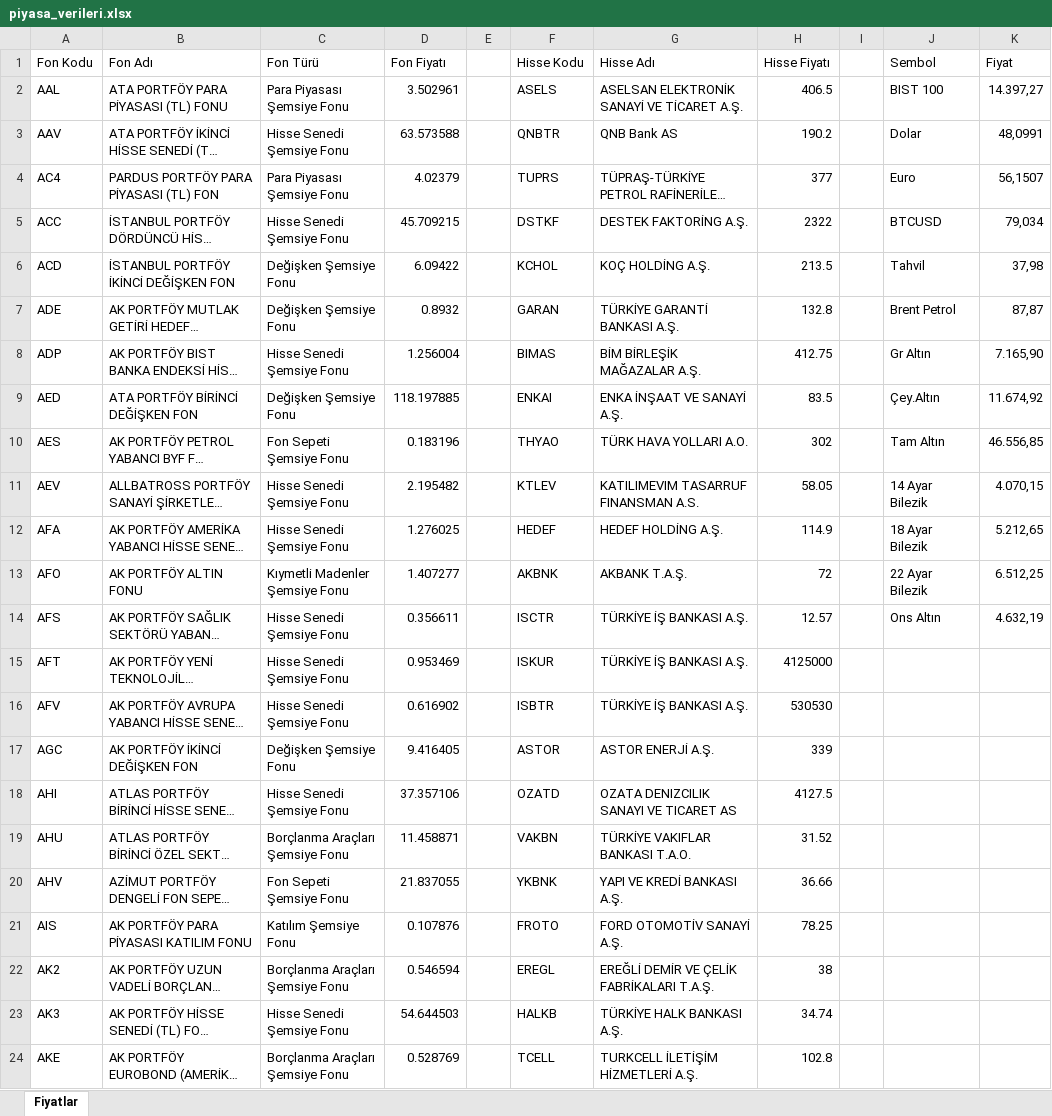
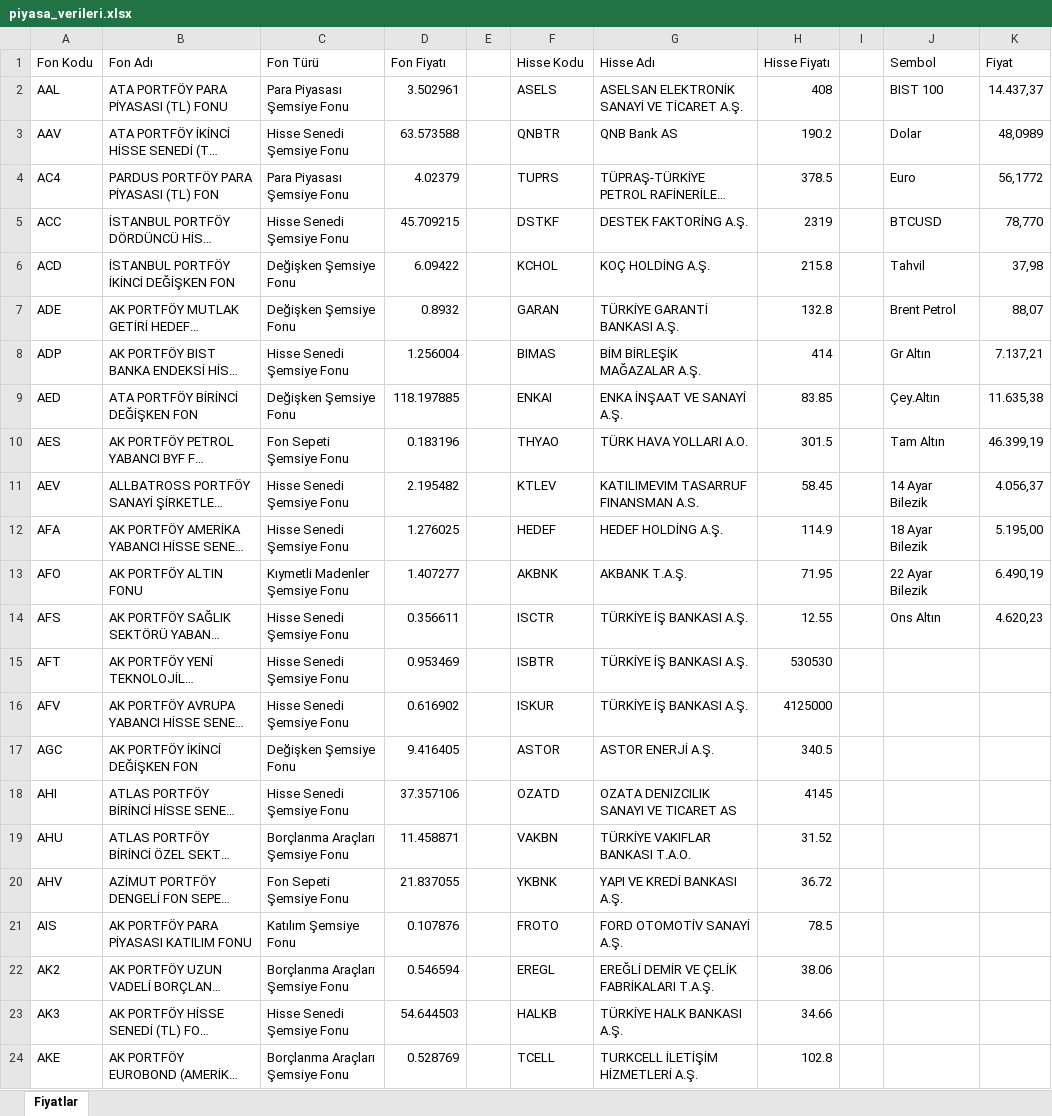
Before and after one commit to fkcengizhan-crypto/fhfiyat, an Excel workbook: piyasa_verileri.xlsx, sheet Fiyatlar, drawn as a sheet; only a part is shown; long unchanged cells end in …; values as stored, in another font and other column widths than the file's, no borders; table styles not drawn; the diff covers the shown part only; the diff names each change by its address in the sheet, - before the commit and + after, or states it on an @@ line.

```diff
--- a/piyasa_verileri.xlsx (sheet Fiyatlar)
+++ b/piyasa_verileri.xlsx (sheet Fiyatlar)
-H2 (Hisse Fiyatı): 406.5
+H2 (Hisse Fiyatı): 408
-K2 (Fiyat): 14.397,27
+K2 (Fiyat): 14.437,37
-K3 (Fiyat): 48,0991
+K3 (Fiyat): 48,0989
-H4 (Hisse Fiyatı): 377
+H4 (Hisse Fiyatı): 378.5
-K4 (Fiyat): 56,1507
+K4 (Fiyat): 56,1772
-H5 (Hisse Fiyatı): 2322
+H5 (Hisse Fiyatı): 2319
-K5 (Fiyat): 79,034
+K5 (Fiyat): 78,770
-H6 (Hisse Fiyatı): 213.5
+H6 (Hisse Fiyatı): 215.8
-K7 (Fiyat): 87,87
+K7 (Fiyat): 88,07
-H8 (Hisse Fiyatı): 412.75
+H8 (Hisse Fiyatı): 414
-K8 (Fiyat): 7.165,90
+K8 (Fiyat): 7.137,21
-H9 (Hisse Fiyatı): 83.5
+H9 (Hisse Fiyatı): 83.85
-K9 (Fiyat): 11.674,92
+K9 (Fiyat): 11.635,38
-H10 (Hisse Fiyatı): 302
+H10 (Hisse Fiyatı): 301.5
-K10 (Fiyat): 46.556,85
+K10 (Fiyat): 46.399,19
-H11 (Hisse Fiyatı): 58.05
+H11 (Hisse Fiyatı): 58.45
-K11 (Fiyat): 4.070,15
+K11 (Fiyat): 4.056,37
-K12 (Fiyat): 5.212,65
+K12 (Fiyat): 5.195,00
-H13 (Hisse Fiyatı): 72
+H13 (Hisse Fiyatı): 71.95
-K13 (Fiyat): 6.512,25
+K13 (Fiyat): 6.490,19
-H14 (Hisse Fiyatı): 12.57
+H14 (Hisse Fiyatı): 12.55
-K14 (Fiyat): 4.632,19
+K14 (Fiyat): 4.620,23
-F15 (Hisse Kodu): ISKUR
+F15 (Hisse Kodu): ISBTR
-H15 (Hisse Fiyatı): 4125000
+H15 (Hisse Fiyatı): 530530
-F16 (Hisse Kodu): ISBTR
+F16 (Hisse Kodu): ISKUR
-H16 (Hisse Fiyatı): 530530
+H16 (Hisse Fiyatı): 4125000
-H17 (Hisse Fiyatı): 339
+H17 (Hisse Fiyatı): 340.5
-H18 (Hisse Fiyatı): 4127.5
+H18 (Hisse Fiyatı): 4145
-H20 (Hisse Fiyatı): 36.66
+H20 (Hisse Fiyatı): 36.72
-H21 (Hisse Fiyatı): 78.25
+H21 (Hisse Fiyatı): 78.5
-H22 (Hisse Fiyatı): 38
+H22 (Hisse Fiyatı): 38.06
-H23 (Hisse Fiyatı): 34.74
+H23 (Hisse Fiyatı): 34.66
```
Also changed, not shown: 486 edited cells elsewhere in this sheet, 1 other file.
